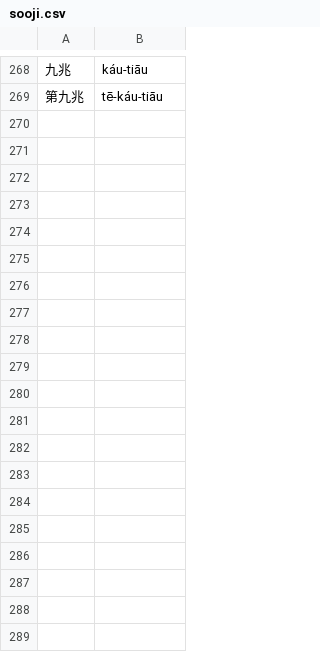
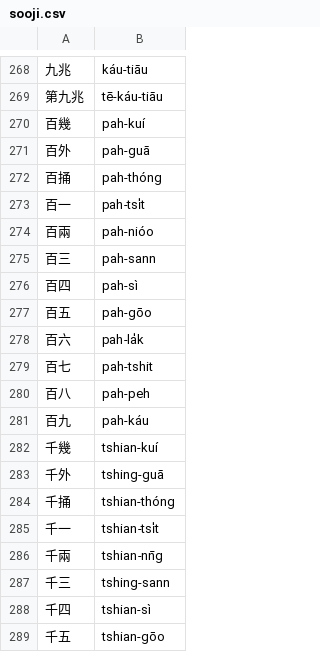
Before and after one commit to Taiwanese-Corpus/TaiOanUe-LiLiKhokKhok-SuPio, a CSV file: sooji.csv, drawn as a sheet; only a part is shown, gaps mark what is left out; the diff covers the shown part only; the diff names each change by its address in the sheet, - before the commit and + after, or states it on an @@ line.

Commit message:
Ting tsau csv

```diff
--- a/sooji.csv
+++ b/sooji.csv
+row 270: 百幾 | pah-kuí
+row 271: 百外 | pah-guā
+row 272: 百捅 | pah-thóng
+row 273: 百一 | pah-tsi̍t
+row 274: 百兩 | pah-nióo
+row 275: 百三 | pah-sann
+row 276: 百四 | pah-sì
+row 277: 百五 | pah-gōo
+row 278: 百六 | pah-la̍k
+row 279: 百七 | pah-tshit
+row 280: 百八 | pah-peh
+row 281: 百九 | pah-káu
+row 282: 千幾 | tshian-kuí
+row 283: 千外 | tshing-guā
+row 284: 千捅 | tshian-thóng
+row 285: 千一 | tshian-tsi̍t
+row 286: 千兩 | tshian-nn̄g
+row 287: 千三 | tshing-sann
+row 288: 千四 | tshian-sì
+row 289: 千五 | tshian-gōo
```
Also changed, not shown: 28 added rows elsewhere in this file.
